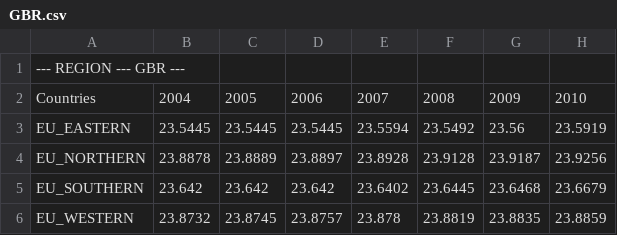
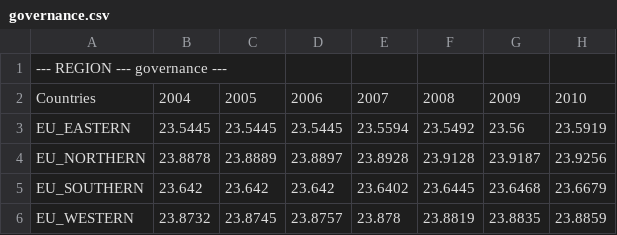
Before and after one commit to iliedorobat/QoLI-Framework, a CSV file: files/output/csv/regions/governance.csv (was files/output/csv/regions/GBR.csv), drawn as a sheet; only a part is shown; the diff names each change by its address in the sheet, - before the commit and + after, or states it on an @@ line.

```diff
--- a/files/output/csv/regions/GBR.csv
+++ b/files/output/csv/regions/governance.csv
-A1: --- REGION --- GBR ---
+A1: --- REGION --- governance ---
```
Also changed, not shown: files/output/csv/countries/governance.csv, files/output/csv/countries/livingConditions.csv, 57 other files.
